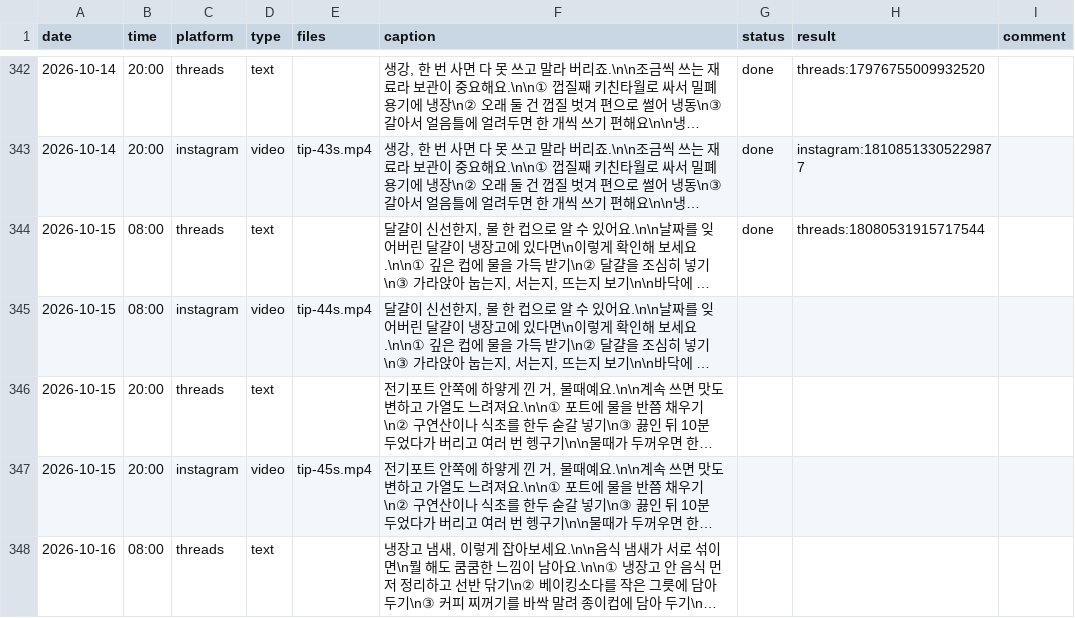
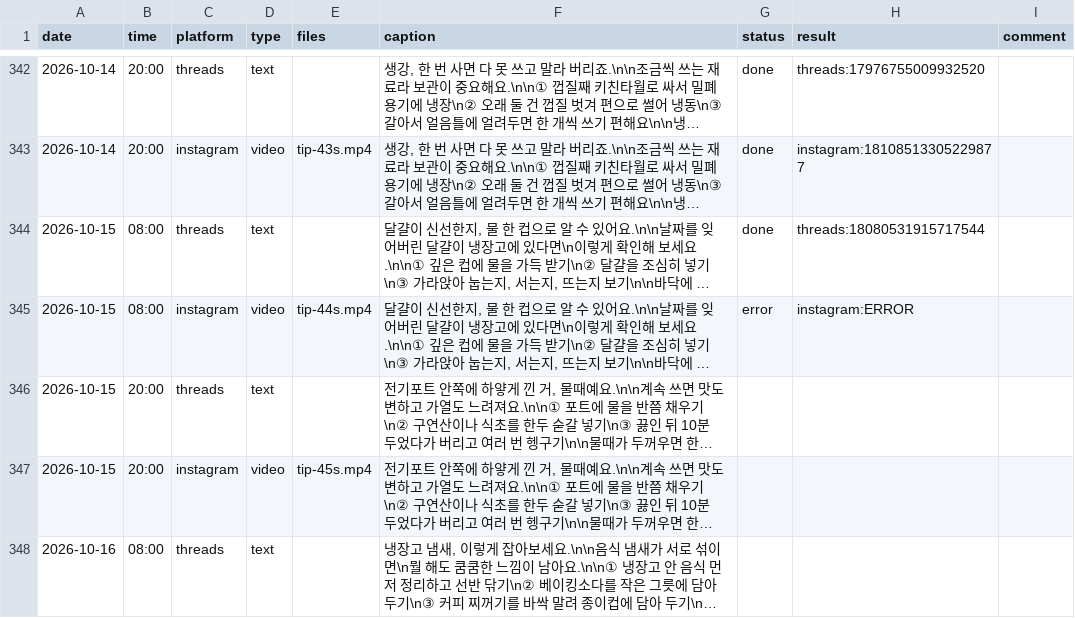
Before and after one commit to wonbi/insta-threads-auto, a CSV file: queue.csv, drawn as a sheet; only a part is shown, gaps mark what is left out; long unchanged cells end in …; the diff names each change by its address in the sheet, - before the commit and + after, or states it on an @@ line.

Commit message:
발행 결과 기록 2026-10-15 08:00 KST

```diff
--- a/queue.csv
+++ b/queue.csv
-G345 (status): (empty)
+G345 (status): error
-H345 (result): (empty)
+H345 (result): instagram:ERROR
```
